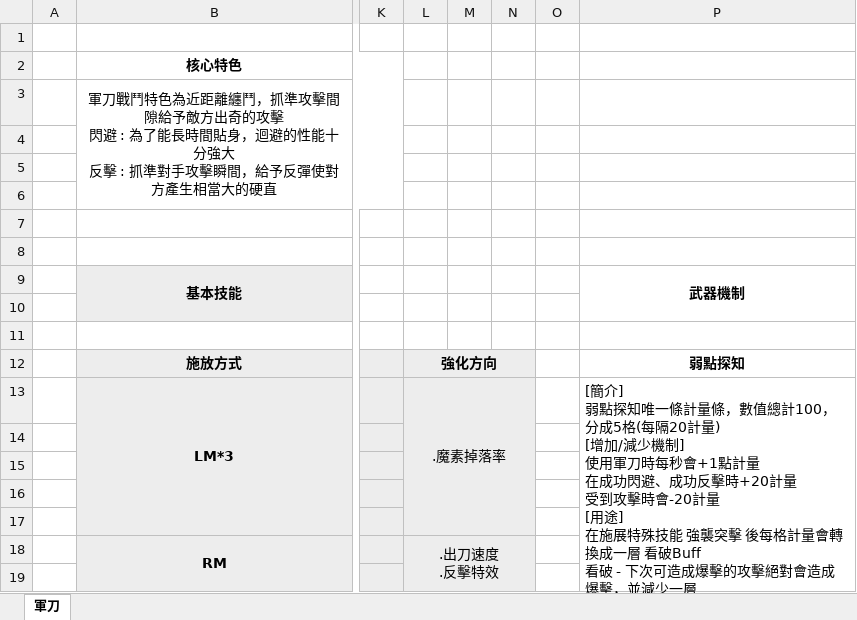
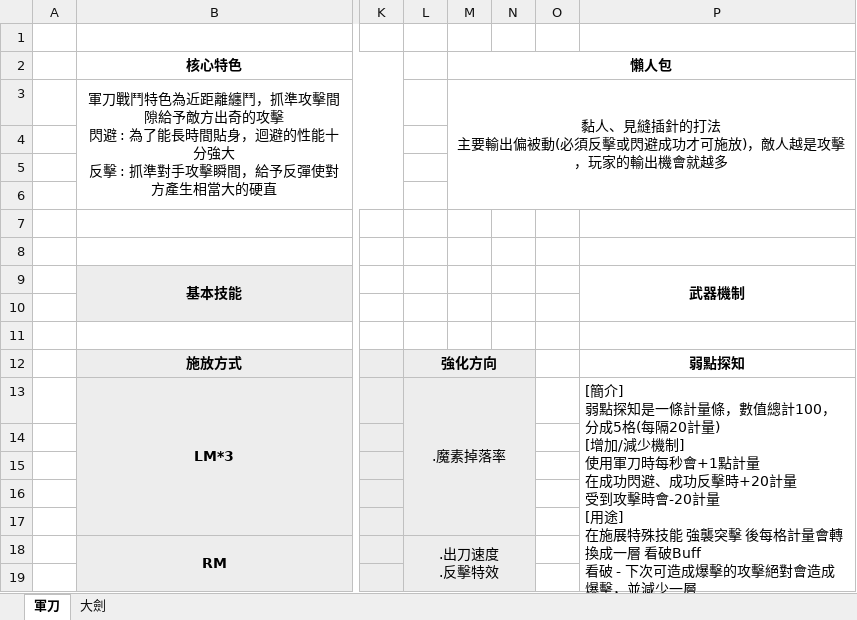
Before and after one commit to s11101133/Plague-Project-Document, an Excel workbook: 文案/文案表 - 主角武器特色、技能設計.xlsx, sheet 軍刀, drawn as a sheet; only a part is shown, gaps mark what is left out; values as stored, in another font and other column widths than the file's, no borders; ↵ is a line break in a cell; the diff names each change by its address in the sheet, - before the commit and + after, or states it on an @@ line.

```diff
--- a/文案/文案表 - 主角武器特色、技能設計.xlsx (sheet 軍刀)
+++ b/文案/文案表 - 主角武器特色、技能設計.xlsx (sheet 軍刀)
+sheet tab: 大劍
-M2: (empty)
+M2: 懶人包
+M2:P2 merged
-M3 (懶人包): (empty)
+M3 (懶人包): 黏人、見縫插針的打法 ↵ 主要輸出偏被動(必須反擊或閃避成功才可施放)，敵人越是攻擊，玩家的輸出機會就越多
+M3:P6 merged
-P13: …弱點探知唯一條計量…
+P13: …弱點探知是一條計量…
```
